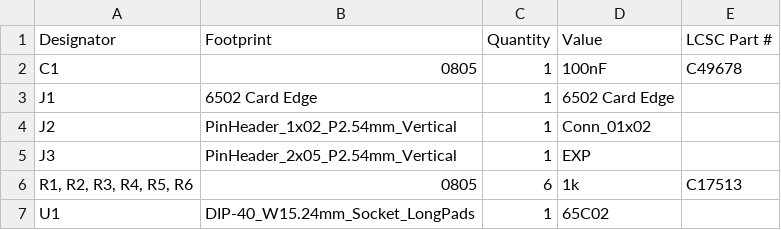
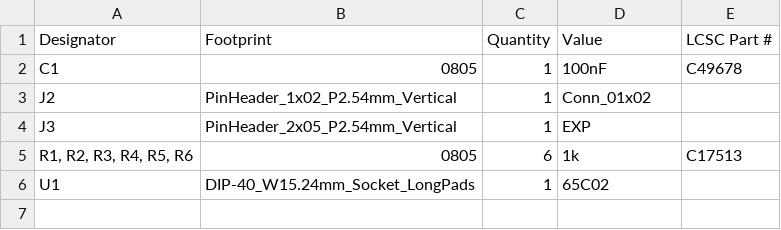
Before and after one commit to acwright/6502-COB, a CSV file: Production/CPU Card/Rev 1.0/bom.csv, drawn as a sheet.

```diff
--- a/Production/CPU Card/Rev 1.0/bom.csv
+++ b/Production/CPU Card/Rev 1.0/bom.csv
@@ -2,3 +2,2 @@
 C1,0805,1,100nF,C49678
-J1,6502 Card Edge,1,6502 Card Edge,
 J2,PinHeader_1x02_P2.54mm_Vertical,1,Conn_01x02,
```
Also changed, not shown: Production/CPU Card/Rev 1.0/positions.csv, Production/LCD Card/Rev 1.0/positions.csv, 57 other files.
